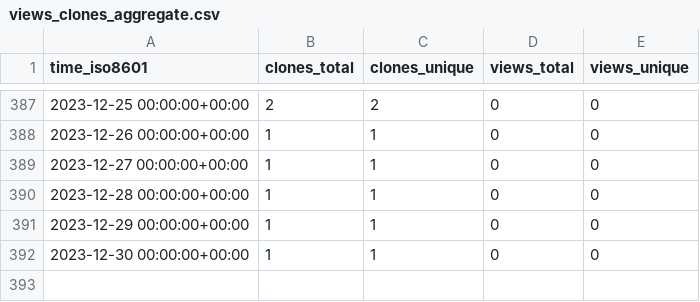
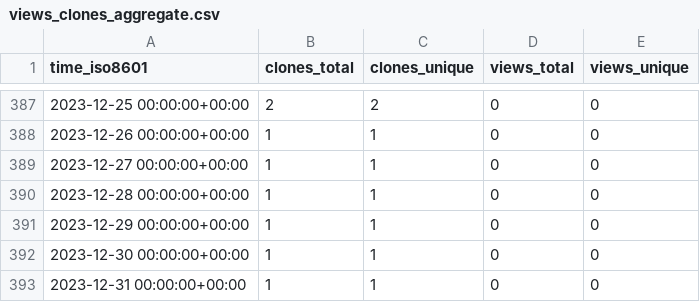
Before and after one commit to sysbio-curie/MaBoSS, a CSV file: sysbio-curie/MaBoSS-env-2.0/ghrs-data/views_clones_aggregate.csv, drawn as a sheet; only a part is shown, gaps mark what is left out.

```diff
--- a/sysbio-curie/MaBoSS-env-2.0/ghrs-data/views_clones_aggregate.csv
+++ b/sysbio-curie/MaBoSS-env-2.0/ghrs-data/views_clones_aggregate.csv
@@ -392 +392,2 @@ time_iso8601,clones_total,clones_unique,views_total,views_unique
 2023-12-30 00:00:00+00:00,1,1,0,0
+2023-12-31 00:00:00+00:00,1,1,0,0
```
Also changed, not shown: 1 other file.
